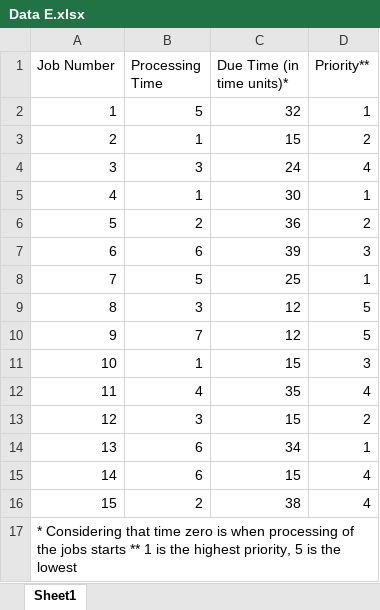
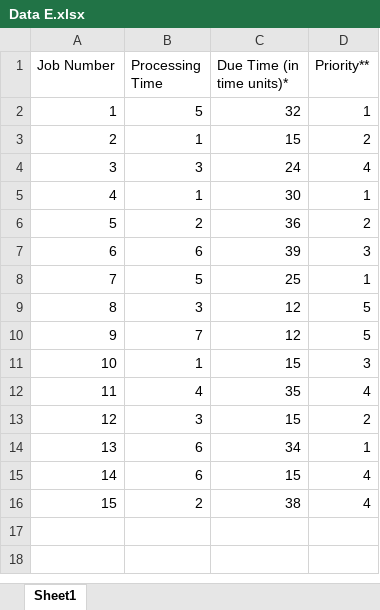
Before and after one commit to paulatk/heuristics, an Excel workbook: Data E.xlsx, sheet Sheet1, drawn as a sheet; values as stored, in another font and other column widths than the file's, no borders; the diff names each change by its address in the sheet, - before the commit and + after, or states it on an @@ line.

Commit message:
Add files via upload

```diff
--- a/Data E.xlsx (sheet Sheet1)
+++ b/Data E.xlsx (sheet Sheet1)
-row 17: * Considering that time zero is when processing of the jobs starts ** 1 is the highest priority, 5 is the lowest
```
